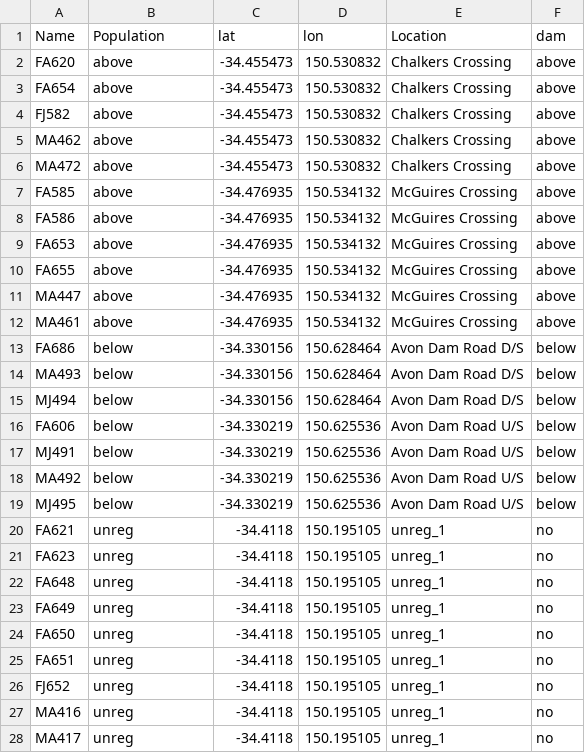
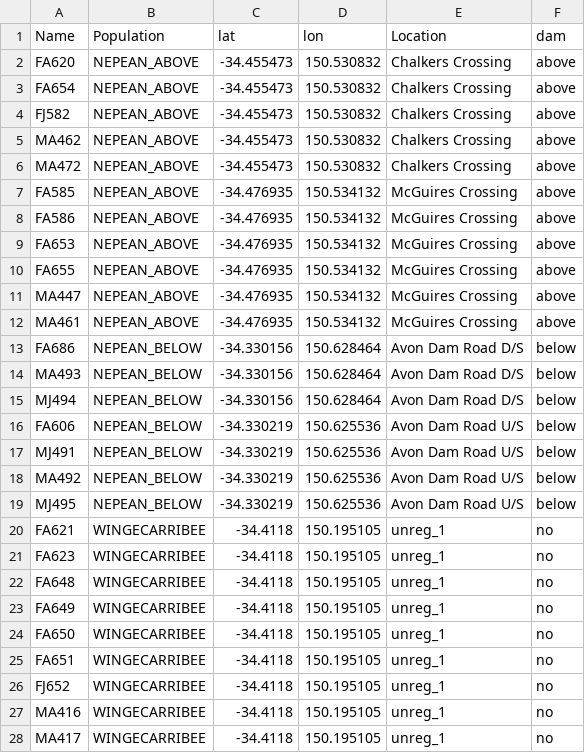
Before and after one commit to mijangos81/Platypus, a CSV file: ind_microsat.csv, drawn as a sheet; only a part is shown; the diff covers the shown part only.

```diff
--- a/ind_microsat.csv
+++ b/ind_microsat.csv
@@ -1,28 +1,28 @@
 Name,Population,lat,lon,Location,dam
-FA620,above,-34.455473,150.530832,Chalkers Crossing,above
-FA654,above,-34.455473,150.530832,Chalkers Crossing,above
-FJ582,above,-34.455473,150.530832,Chalkers Crossing,above
-MA462,above,-34.455473,150.530832,Chalkers Crossing,above
-MA472,above,-34.455473,150.530832,Chalkers Crossing,above
-FA585,above,-34.476935,150.534132,McGuires Crossing,above
-FA586,above,-34.476935,150.534132,McGuires Crossing,above
-FA653,above,-34.476935,150.534132,McGuires Crossing,above
-FA655,above,-34.476935,150.534132,McGuires Crossing,above
-MA447,above,-34.476935,150.534132,McGuires Crossing,above
-MA461,above,-34.476935,150.534132,McGuires Crossing,above
-FA686,below,-34.330156,150.628464,Avon Dam Road D/S,below
-MA493,below,-34.330156,150.628464,Avon Dam Road D/S,below
-MJ494,below,-34.330156,150.628464,Avon Dam Road D/S,below
-FA606,below,-34.330219,150.625536,Avon Dam Road U/S,below
-MJ491,below,-34.330219,150.625536,Avon Dam Road U/S,below
-MA492,below,-34.330219,150.625536,Avon Dam Road U/S,below
-MJ495,below,-34.330219,150.625536,Avon Dam Road U/S,below
-FA621,unreg,-34.4118,150.195105,unreg_1,no
-FA623,unreg,-34.4118,150.195105,unreg_1,no
-FA648,unreg,-34.4118,150.195105,unreg_1,no
-FA649,unreg,-34.4118,150.195105,unreg_1,no
-FA650,unreg,-34.4118,150.195105,unreg_1,no
-FA651,unreg,-34.4118,150.195105,unreg_1,no
-FJ652,unreg,-34.4118,150.195105,unreg_1,no
-MA416,unreg,-34.4118,150.195105,unreg_1,no
-MA417,unreg,-34.4118,150.195105,unreg_1,no
+FA620,NEPEAN_ABOVE,-34.455473,150.530832,Chalkers Crossing,above
+FA654,NEPEAN_ABOVE,-34.455473,150.530832,Chalkers Crossing,above
+FJ582,NEPEAN_ABOVE,-34.455473,150.530832,Chalkers Crossing,above
+MA462,NEPEAN_ABOVE,-34.455473,150.530832,Chalkers Crossing,above
+MA472,NEPEAN_ABOVE,-34.455473,150.530832,Chalkers Crossing,above
+FA585,NEPEAN_ABOVE,-34.476935,150.534132,McGuires Crossing,above
+FA586,NEPEAN_ABOVE,-34.476935,150.534132,McGuires Crossing,above
+FA653,NEPEAN_ABOVE,-34.476935,150.534132,McGuires Crossing,above
+FA655,NEPEAN_ABOVE,-34.476935,150.534132,McGuires Crossing,above
+MA447,NEPEAN_ABOVE,-34.476935,150.534132,McGuires Crossing,above
+MA461,NEPEAN_ABOVE,-34.476935,150.534132,McGuires Crossing,above
+FA686,NEPEAN_BELOW,-34.330156,150.628464,Avon Dam Road D/S,below
+MA493,NEPEAN_BELOW,-34.330156,150.628464,Avon Dam Road D/S,below
+MJ494,NEPEAN_BELOW,-34.330156,150.628464,Avon Dam Road D/S,below
+FA606,NEPEAN_BELOW,-34.330219,150.625536,Avon Dam Road U/S,below
+MJ491,NEPEAN_BELOW,-34.330219,150.625536,Avon Dam Road U/S,below
+MA492,NEPEAN_BELOW,-34.330219,150.625536,Avon Dam Road U/S,below
+MJ495,NEPEAN_BELOW,-34.330219,150.625536,Avon Dam Road U/S,below
+FA621,WINGECARRIBEE,-34.4118,150.195105,unreg_1,no
+FA623,WINGECARRIBEE,-34.4118,150.195105,unreg_1,no
+FA648,WINGECARRIBEE,-34.4118,150.195105,unreg_1,no
+FA649,WINGECARRIBEE,-34.4118,150.195105,unreg_1,no
+FA650,WINGECARRIBEE,-34.4118,150.195105,unreg_1,no
+FA651,WINGECARRIBEE,-34.4118,150.195105,unreg_1,no
+FJ652,WINGECARRIBEE,-34.4118,150.195105,unreg_1,no
+MA416,WINGECARRIBEE,-34.4118,150.195105,unreg_1,no
+MA417,WINGECARRIBEE,-34.4118,150.195105,unreg_1,no
```
Also changed, not shown: 33 edited cells elsewhere in this file, 1 other file.
